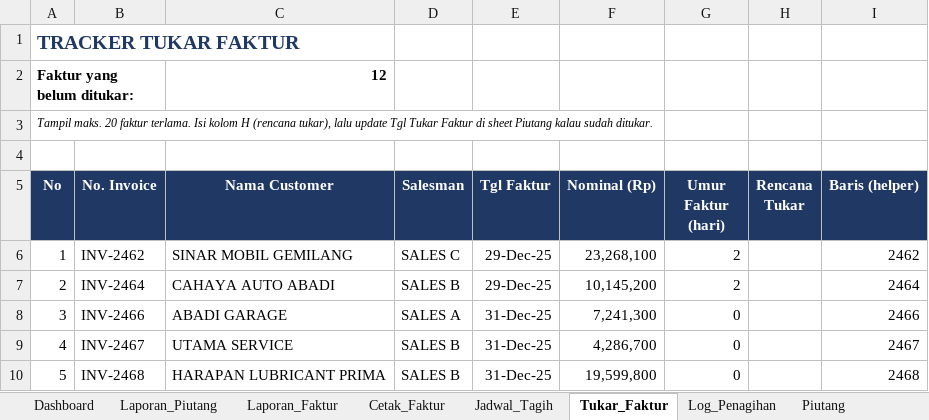
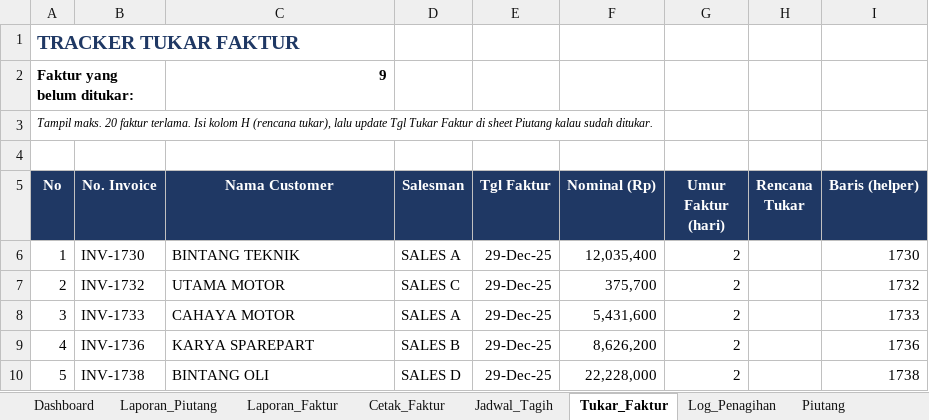
Before and after one commit to iqbalfirdaus648-debug/portolio-iqbal, an Excel workbook: public/portofolio_piutang.xlsx, sheet Tukar_Faktur, drawn as a sheet; only a part is shown; values as stored, in another font and other column widths than the file's, no borders; the diff covers the shown part only; the diff names each change by its address in the sheet, - before the commit and + after, or states it on an @@ line.

```diff
--- a/public/portofolio_piutang.xlsx (sheet Tukar_Faktur)
+++ b/public/portofolio_piutang.xlsx (sheet Tukar_Faktur)
-C2 (Nama Customer): 12
+C2 (Nama Customer): 9
-B6 (No. Invoice): INV-2462
+B6 (No. Invoice): INV-1730
-C6 (Nama Customer): SINAR MOBIL GEMILANG
+C6 (Nama Customer): BINTANG TEKNIK
-D6 (Salesman): SALES C
+D6 (Salesman): SALES A
-F6 (Nominal (Rp)): 23,268,100
+F6 (Nominal (Rp)): 12,035,400
-I6 (Baris (helper)): 2462
+I6 (Baris (helper)): 1730
-B7 (No. Invoice): INV-2464
+B7 (No. Invoice): INV-1732
-C7 (Nama Customer): CAHAYA AUTO ABADI
+C7 (Nama Customer): UTAMA MOTOR
-D7 (Salesman): SALES B
+D7 (Salesman): SALES C
-F7 (Nominal (Rp)): 10,145,200
+F7 (Nominal (Rp)): 375,700
-I7 (Baris (helper)): 2464
+I7 (Baris (helper)): 1732
-B8 (No. Invoice): INV-2466
+B8 (No. Invoice): INV-1733
-C8 (Nama Customer): ABADI GARAGE
+C8 (Nama Customer): CAHAYA MOTOR
-E8:E10 (Tgl Faktur): 31-Dec-25
+E8:E10 (Tgl Faktur): 29-Dec-25
-F8 (Nominal (Rp)): 7,241,300
+F8 (Nominal (Rp)): 5,431,600
-G8:G10 (Umur Faktur (hari)): 0
+G8:G10 (Umur Faktur (hari)): 2
-I8 (Baris (helper)): 2466
+I8 (Baris (helper)): 1733
-B9 (No. Invoice): INV-2467
+B9 (No. Invoice): INV-1736
-C9 (Nama Customer): UTAMA SERVICE
+C9 (Nama Customer): KARYA SPAREPART
-F9 (Nominal (Rp)): 4,286,700
+F9 (Nominal (Rp)): 8,626,200
-I9 (Baris (helper)): 2467
+I9 (Baris (helper)): 1736
-B10 (No. Invoice): INV-2468
+B10 (No. Invoice): INV-1738
-C10 (Nama Customer): HARAPAN LUBRICANT PRIMA
+C10 (Nama Customer): BINTANG OLI
-D10 (Salesman): SALES B
+D10 (Salesman): SALES D
-F10 (Nominal (Rp)): 19,599,800
+F10 (Nominal (Rp)): 22,228,000
-I10 (Baris (helper)): 2468
+I10 (Baris (helper)): 1738
```
Also changed, not shown: 45 edited cells elsewhere in this sheet, sheet Data_Penjualan, sheet Piutang, sheet Aging_Customer, sheet Master_Customer, sheet Laporan_Piutang, sheet Log_Penagihan, 5 more sheets, formulas that keep their value, hidden cells, charts or pictures, 1 other file.
